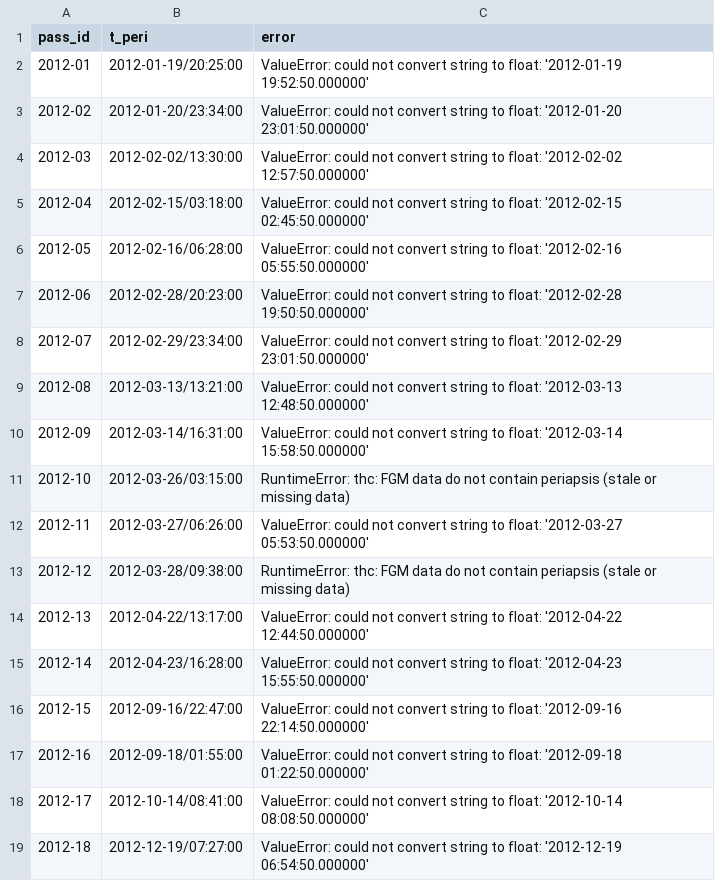
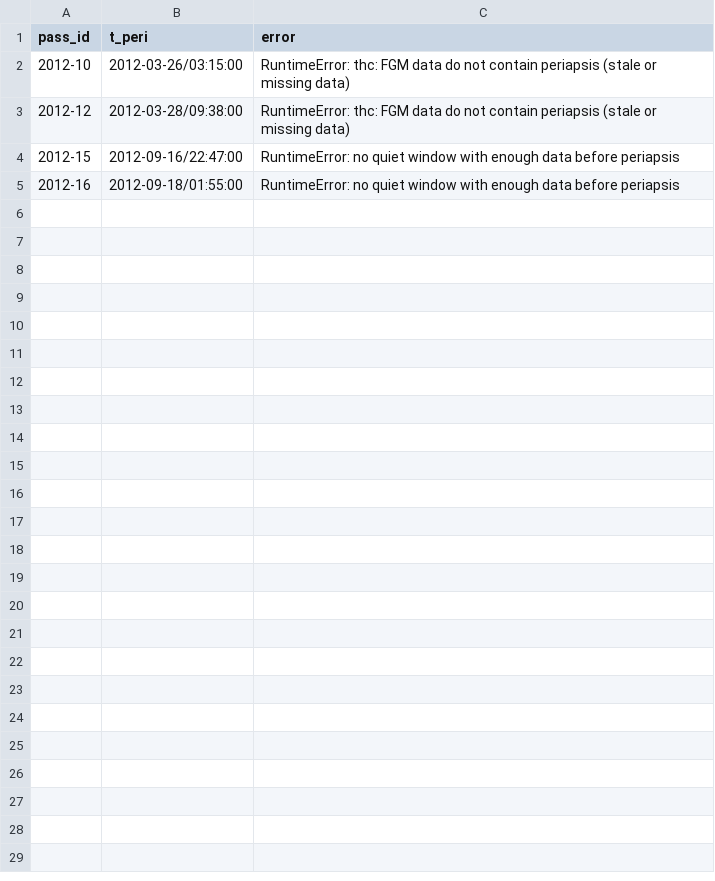
Before and after one commit to yulunwu000/artemis-lunar-plasma, a CSV file: data/derived/batch_2026-11-23_v2/failures_2012.csv, drawn as a sheet.

```diff
--- a/data/derived/batch_2026-11-23_v2/failures_2012.csv
+++ b/data/derived/batch_2026-11-23_v2/failures_2012.csv
@@ -1,19 +1,5 @@
 pass_id,t_peri,error
-2012-01,2012-01-19/20:25:00,ValueError: could not convert string to float: '2012-01-19 19:52:50.000000'
-2012-02,2012-01-20/23:34:00,ValueError: could not convert string to float: '2012-01-20 23:01:50.000000'
-2012-03,2012-02-02/13:30:00,ValueError: could not convert string to float: '2012-02-02 12:57:50.000000'
-2012-04,2012-02-15/03:18:00,ValueError: could not convert string to float: '2012-02-15 02:45:50.000000'
-2012-05,2012-02-16/06:28:00,ValueError: could not convert string to float: '2012-02-16 05:55:50.000000'
-2012-06,2012-02-28/20:23:00,ValueError: could not convert string to float: '2012-02-28 19:50:50.000000'
-2012-07,2012-02-29/23:34:00,ValueError: could not convert string to float: '2012-02-29 23:01:50.000000'
-2012-08,2012-03-13/13:21:00,ValueError: could not convert string to float: '2012-03-13 12:48:50.000000'
-2012-09,2012-03-14/16:31:00,ValueError: could not convert string to float: '2012-03-14 15:58:50.000000'
 2012-10,2012-03-26/03:15:00,RuntimeError: thc: FGM data do not contain periapsis (stale or missing data)
-2012-11,2012-03-27/06:26:00,ValueError: could not convert string to float: '2012-03-27 05:53:50.000000'
 2012-12,2012-03-28/09:38:00,RuntimeError: thc: FGM data do not contain periapsis (stale or missing data)
-2012-13,2012-04-22/13:17:00,ValueError: could not convert string to float: '2012-04-22 12:44:50.000000'
-2012-14,2012-04-23/16:28:00,ValueError: could not convert string to float: '2012-04-23 15:55:50.000000'
-2012-15,2012-09-16/22:47:00,ValueError: could not convert string to float: '2012-09-16 22:14:50.000000'
-2012-16,2012-09-18/01:55:00,ValueError: could not convert string to float: '2012-09-18 01:22:50.000000'
-2012-17,2012-10-14/08:41:00,ValueError: could not convert string to float: '2012-10-14 08:08:50.000000'
-2012-18,2012-12-19/07:27:00,ValueError: could not convert string to float: '2012-12-19 06:54:50.000000'
+2012-15,2012-09-16/22:47:00,RuntimeError: no quiet window with enough data before periapsis
+2012-16,2012-09-18/01:55:00,RuntimeError: no quiet window with enough data before periapsis
```
Also changed, not shown: 53 other files.
